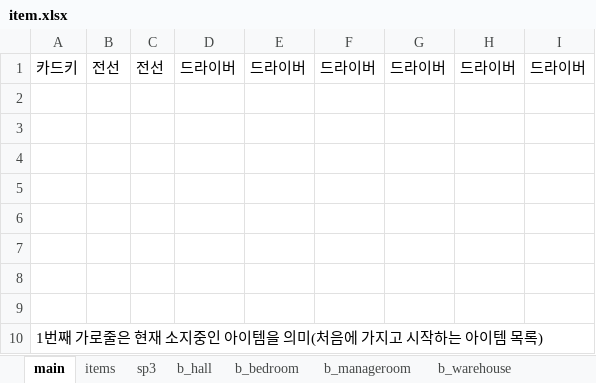
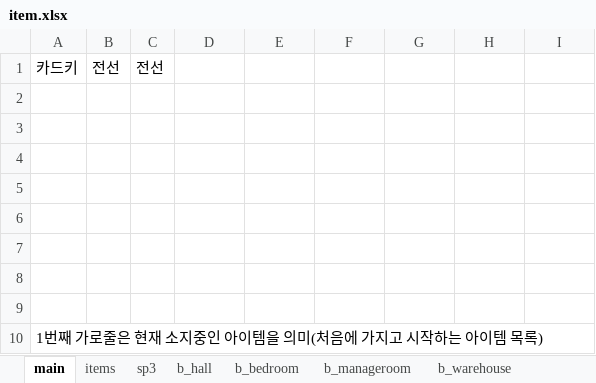
Before and after one commit to jaden3757/Codeplay, an Excel workbook: Demo/item.xlsx, sheet main, drawn as a sheet; values as stored, in another font and other column widths than the file's, no borders; the diff names each change by its address in the sheet, - before the commit and + after, or states it on an @@ line.

```diff
--- a/Demo/item.xlsx (sheet main)
+++ b/Demo/item.xlsx (sheet main)
-D1: 드라이버
+D1: (empty)
-E1: 드라이버
+E1: (empty)
-F1: 드라이버
+F1: (empty)
-G1: 드라이버
+G1: (empty)
-H1: 드라이버
+H1: (empty)
-I1: 드라이버
+I1: (empty)
```
Also changed, not shown: Demo/itemo.xlsx, 4 other files.
